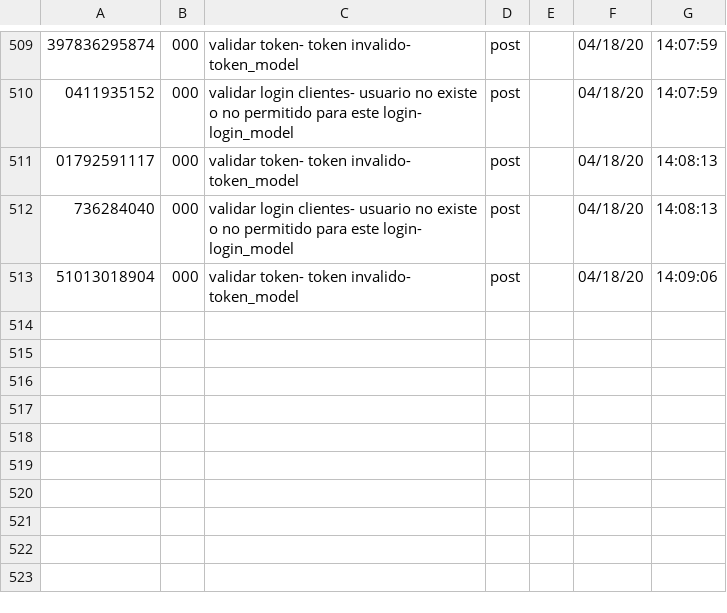
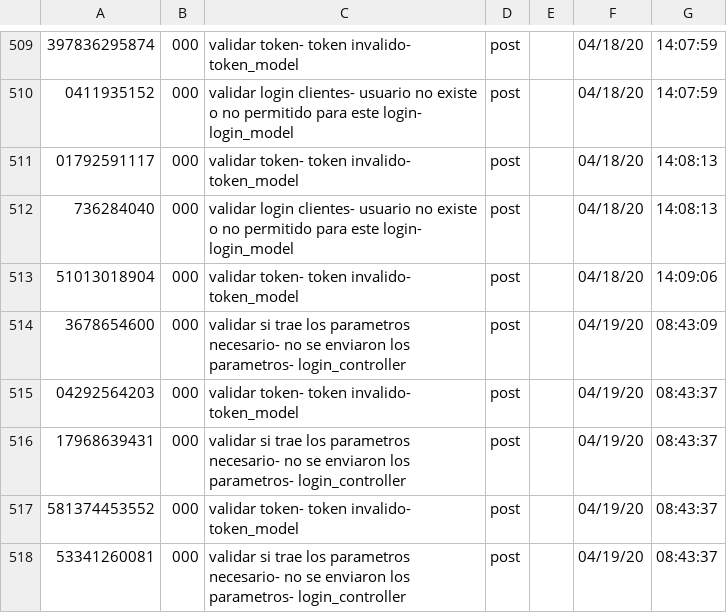
Before and after one commit to developmentgtscol/mype_web, a CSV file: mype/ficheros/scripts/fichero_1.csv, drawn as a sheet; only a part is shown, gaps mark what is left out.

```diff
--- a/mype/ficheros/scripts/fichero_1.csv
+++ b/mype/ficheros/scripts/fichero_1.csv
@@ -513 +513,6 @@
 51013018904;000;validar token- token invalido- token_model;post;;04/18/20;14:09:06
+3678654600;000;validar si trae los parametros necesario- no se enviaron los parametros- login_controller;post;;04/19/20;08:43:09
+04292564203;000;validar token- token invalido- token_model;post;;04/19/20;08:43:37
+17968639431;000;validar si trae los parametros necesario- no se enviaron los parametros- login_controller;post;;04/19/20;08:43:37
+581374453552;000;validar token- token invalido- token_model;post;;04/19/20;08:43:37
+53341260081;000;validar si trae los parametros necesario- no se enviaron los parametros- login_controller;post;;04/19/20;08:43:37
```
Also changed, not shown: 2 other files.
